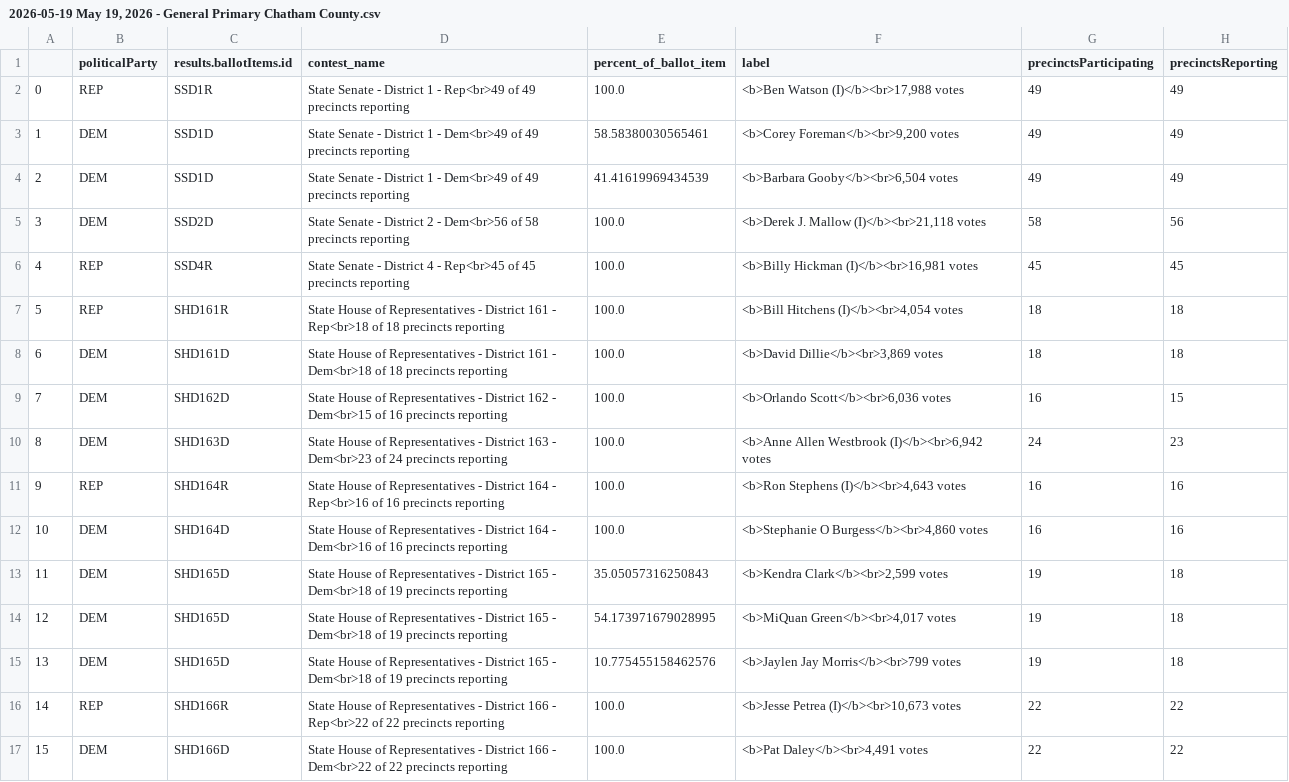
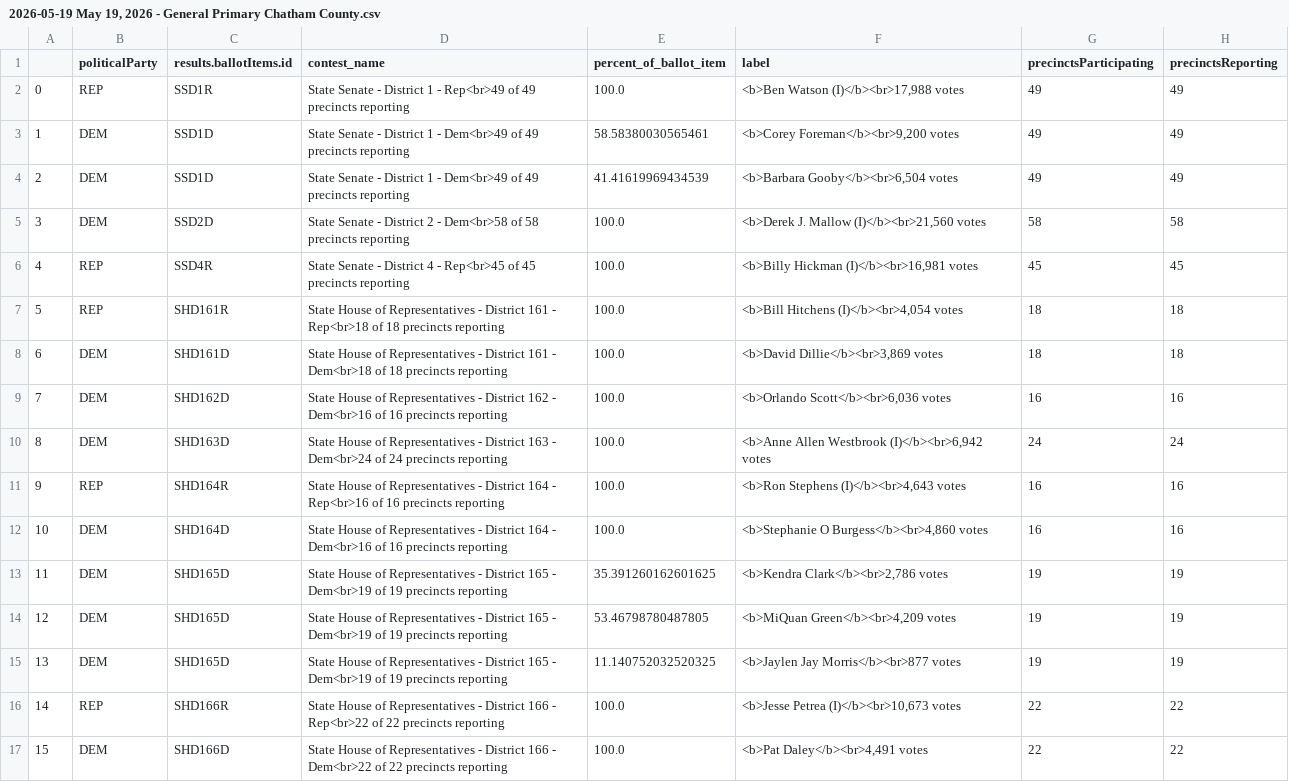
Before and after one commit to maggie-lee/election-night-results-tutorial, a CSV file: 2026-05-19/2026-05-19 May 19, 2026 - General Primary Chatham County.csv, drawn as a sheet; only a part is shown; the diff covers the shown part only.

```diff
--- a/2026-05-19/2026-05-19 May 19, 2026 - General Primary Chatham County.csv
+++ b/2026-05-19/2026-05-19 May 19, 2026 - General Primary Chatham County.csv
@@ -4,3 +4,3 @@
 2,DEM,SSD1D,State Senate - District 1 - Dem<br>49 of 49 precincts reporting,41.41619969434539,"<b>Barbara Gooby</b><br>6,504 votes",49,49
-3,DEM,SSD2D,State Senate - District 2 - Dem<br>56 of 58 precincts reporting,100.0,"<b>Derek J. Mallow (I)</b><br>21,118 votes",58,56
+3,DEM,SSD2D,State Senate - District 2 - Dem<br>58 of 58 precincts reporting,100.0,"<b>Derek J. Mallow (I)</b><br>21,560 votes",58,58
 4,REP,SSD4R,State Senate - District 4 - Rep<br>45 of 45 precincts reporting,100.0,"<b>Billy Hickman (I)</b><br>16,981 votes",45,45
@@ -8,9 +8,9 @@
 6,DEM,SHD161D,State House of Representatives - District 161 - Dem<br>18 of 18 precincts reporting,100.0,"<b>David Dillie</b><br>3,869 votes",18,18
-7,DEM,SHD162D,State House of Representatives - District 162 - Dem<br>15 of 16 precincts reporting,100.0,"<b>Orlando Scott</b><br>6,036 votes",16,15
-8,DEM,SHD163D,State House of Representatives - District 163 - Dem<br>23 of 24 precincts reporting,100.0,"<b>Anne Allen Westbrook (I)</b><br>6,942 votes",24,23
+7,DEM,SHD162D,State House of Representatives - District 162 - Dem<br>16 of 16 precincts reporting,100.0,"<b>Orlando Scott</b><br>6,036 votes",16,16
+8,DEM,SHD163D,State House of Representatives - District 163 - Dem<br>24 of 24 precincts reporting,100.0,"<b>Anne Allen Westbrook (I)</b><br>6,942 votes",24,24
 9,REP,SHD164R,State House of Representatives - District 164 - Rep<br>16 of 16 precincts reporting,100.0,"<b>Ron Stephens (I)</b><br>4,643 votes",16,16
 10,DEM,SHD164D,State House of Representatives - District 164 - Dem<br>16 of 16 precincts reporting,100.0,"<b>Stephanie O Burgess</b><br>4,860 votes",16,16
-11,DEM,SHD165D,State House of Representatives - District 165 - Dem<br>18 of 19 precincts reporting,35.05057316250843,"<b>Kendra Clark</b><br>2,599 votes",19,18
-12,DEM,SHD165D,State House of Representatives - District 165 - Dem<br>18 of 19 precincts reporting,54.173971679028995,"<b>MiQuan Green</b><br>4,017 votes",19,18
-13,DEM,SHD165D,State House of Representatives - District 165 - Dem<br>18 of 19 precincts reporting,10.775455158462576,<b>Jaylen Jay Morris</b><br>799 votes,19,18
+11,DEM,SHD165D,State House of Representatives - District 165 - Dem<br>19 of 19 precincts reporting,35.391260162601625,"<b>Kendra Clark</b><br>2,786 votes",19,19
+12,DEM,SHD165D,State House of Representatives - District 165 - Dem<br>19 of 19 precincts reporting,53.46798780487805,"<b>MiQuan Green</b><br>4,209 votes",19,19
+13,DEM,SHD165D,State House of Representatives - District 165 - Dem<br>19 of 19 precincts reporting,11.140752032520325,<b>Jaylen Jay Morris</b><br>877 votes,19,19
 14,REP,SHD166R,State House of Representatives - District 166 - Rep<br>22 of 22 precincts reporting,100.0,"<b>Jesse Petrea (I)</b><br>10,673 votes",22,22
```
Also changed, not shown: 50 edited cells elsewhere in this file, 2026-05-19/2026-05-19 May 19, 2026 - General Primary-state-federal.csv, 1 other file.
